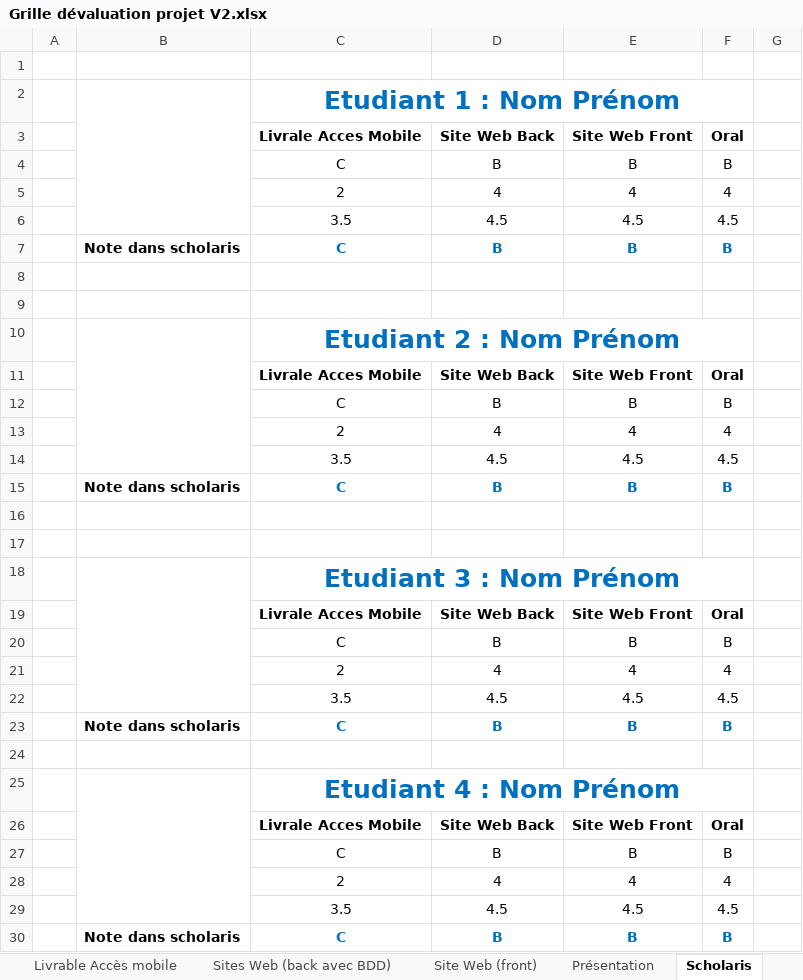
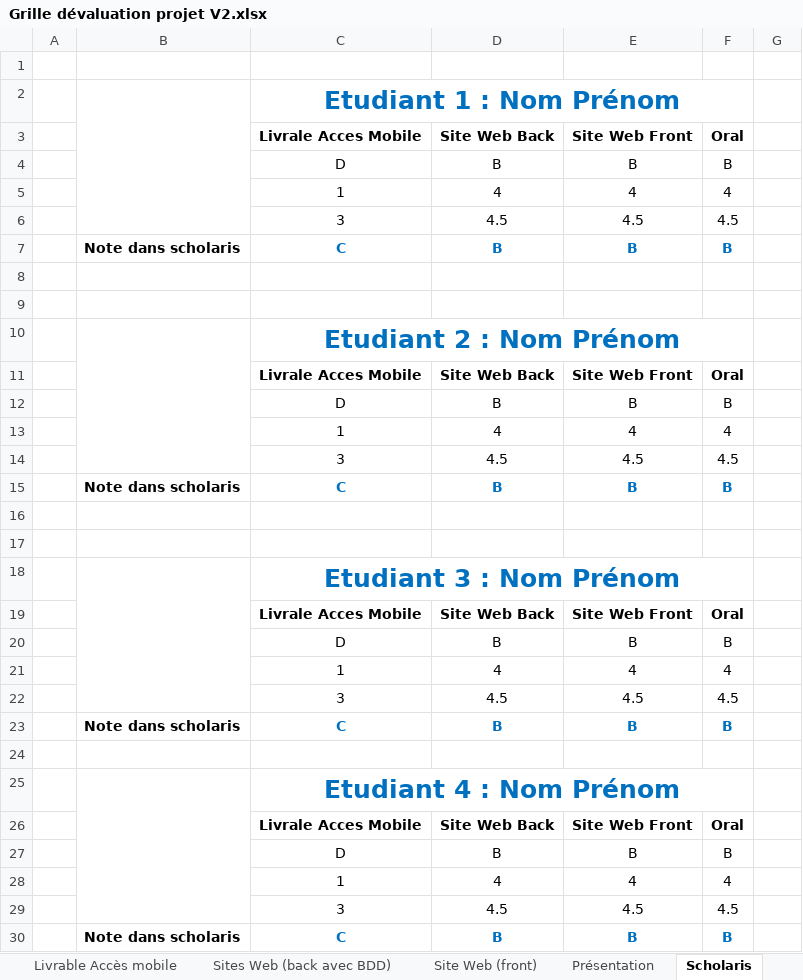
Before and after one commit to killian-lgdr/Projet_web, an Excel workbook: ressources/Grille dévaluation projet V2.xlsx, sheet Scholaris, drawn as a sheet; values as stored, in another font and other column widths than the file's, no borders; the diff names each change by its address in the sheet, - before the commit and + after, or states it on an @@ line.

Commit message:
test

```diff
--- a/ressources/Grille dévaluation projet V2.xlsx (sheet Scholaris)
+++ b/ressources/Grille dévaluation projet V2.xlsx (sheet Scholaris)
-C4: C
+C4: D
-C5: 2
+C5: 1
-C6: 3.5
+C6: 3
-C12: C
+C12: D
-C13: 2
+C13: 1
-C14: 3.5
+C14: 3
-C20: C
+C20: D
-C21: 2
+C21: 1
-C22: 3.5
+C22: 3
-C27: C
+C27: D
-C28: 2
+C28: 1
-C29: 3.5
+C29: 3
```
Also changed, not shown: sheet Livrable Accès mobile.
